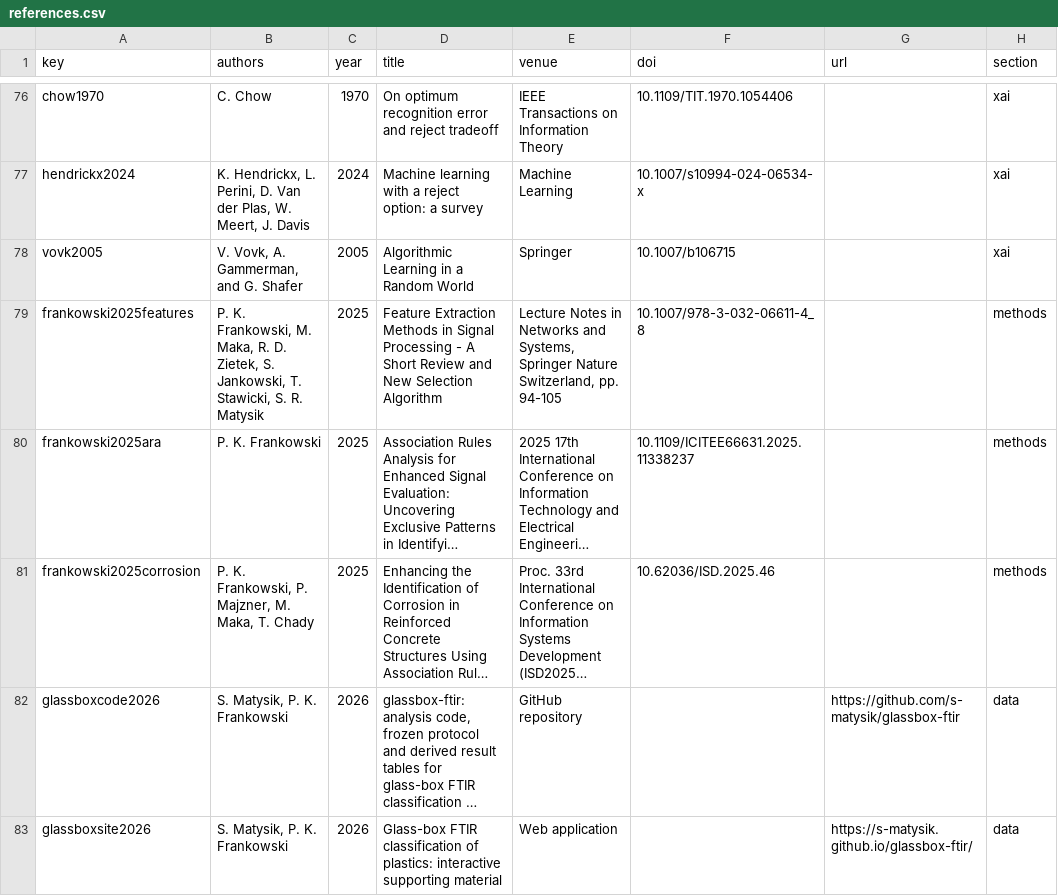
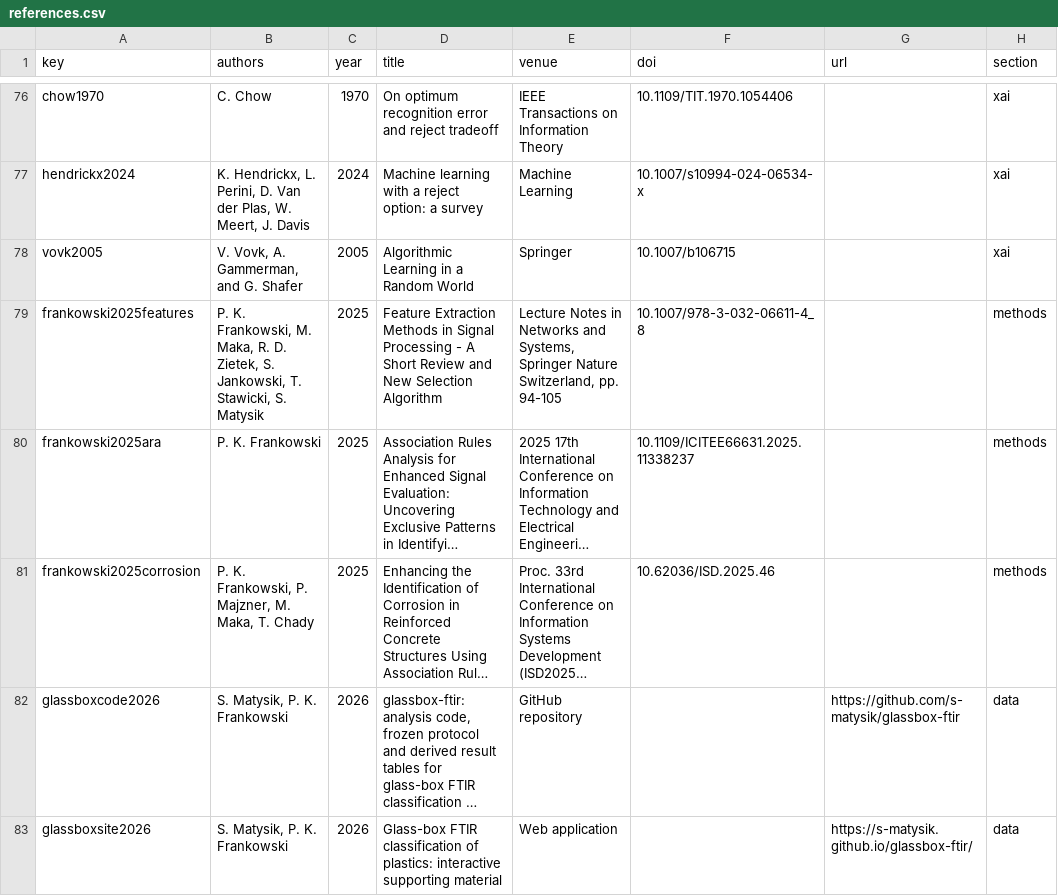
Before and after one commit to s-matysik/glassbox-ftir, a CSV file: docs/references.csv, drawn as a sheet; only a part is shown, gaps mark what is left out; long unchanged cells end in …; the diff covers the shown part only; the diff names each change by its address in the sheet, - before the commit and + after, or states it on an @@ line.

```diff
--- a/docs/references.csv
+++ b/docs/references.csv
-B79 (authors): …Stawicki, S. R. Matysik
+B79 (authors): …Stawicki, S. Matysik
```
Also changed, not shown: 3 edited cells elsewhere in this file, results/cv_parity_folds.csv, 16 other files.
